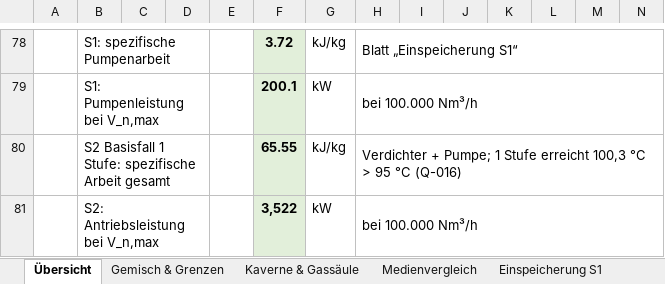
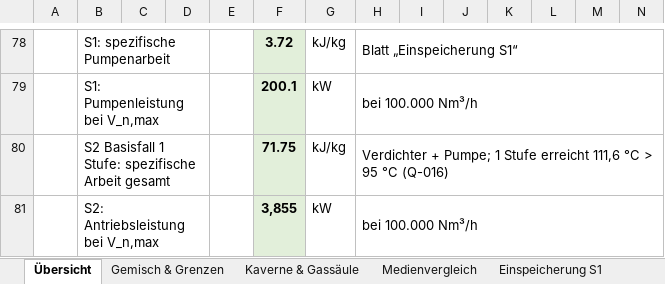
Before and after one commit to samaxa/Mutterschiff, an Excel workbook: Masterarbeit/Einspeicherung/Begleitstoffe_CO2/CO2_Zwischenspeicher_Rechenuebersicht_Gemisch.xlsx, sheet Übersicht, drawn as a sheet; only a part is shown, gaps mark what is left out; values as stored, in another font and other column widths than the file's, no borders; charts and pictures and conditional formats not drawn; the diff covers the shown part only; the diff names each change by its address in the sheet, - before the commit and + after, or states it on an @@ line.

```diff
--- a/Masterarbeit/Einspeicherung/Begleitstoffe_CO2/CO2_Zwischenspeicher_Rechenuebersicht_Gemisch.xlsx (sheet Übersicht)
+++ b/Masterarbeit/Einspeicherung/Begleitstoffe_CO2/CO2_Zwischenspeicher_Rechenuebersicht_Gemisch.xlsx (sheet Übersicht)
-F80: 65.55
+F80: 71.75
-H80: …Stufe erreicht 100,3 °C >…
+H80: …Stufe erreicht 111,6 °C >…
-F81: 3,522
+F81: 3,855
```
Also changed, not shown: 9 edited cells elsewhere in this sheet, sheet Diagrammdaten, sheet Einspeicherung S2, sheet Gemisch & Grenzen, sheet Phasendiagramm, charts or pictures, 5 other files.
